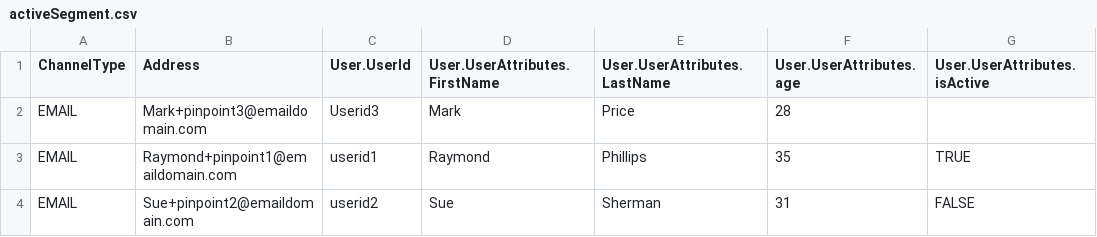
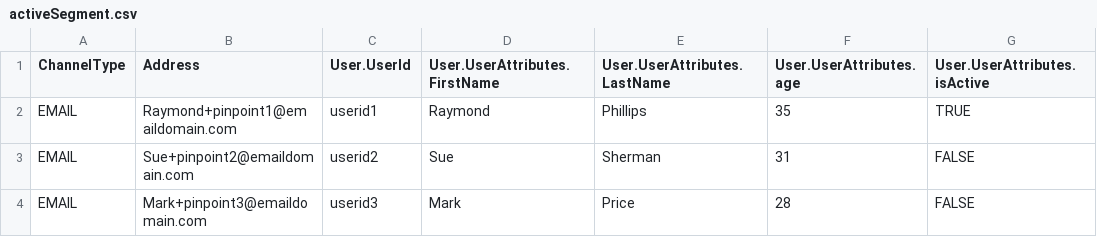
Before and after one commit to Ryanjlowe/awsdue.tv, a CSV file: static/csv/activeSegment.csv, drawn as a sheet; removed rows and columns are numbered as before the commit, all else as after; the diff names each change by its address in the sheet, - before the commit and + after, or states it on an @@ line.

Commit message:
fixes for create dynamic segment

```diff
--- a/static/csv/activeSegment.csv
+++ b/static/csv/activeSegment.csv
-row 2: EMAIL | Mark+pinpoint3@emaildomain.com | Userid3 | Mark | Price | 28
+row 4: EMAIL | Mark+pinpoint3@emaildomain.com | userid3 | Mark | Price | 28 | FALSE
```
Also changed, not shown: 5 other files.
